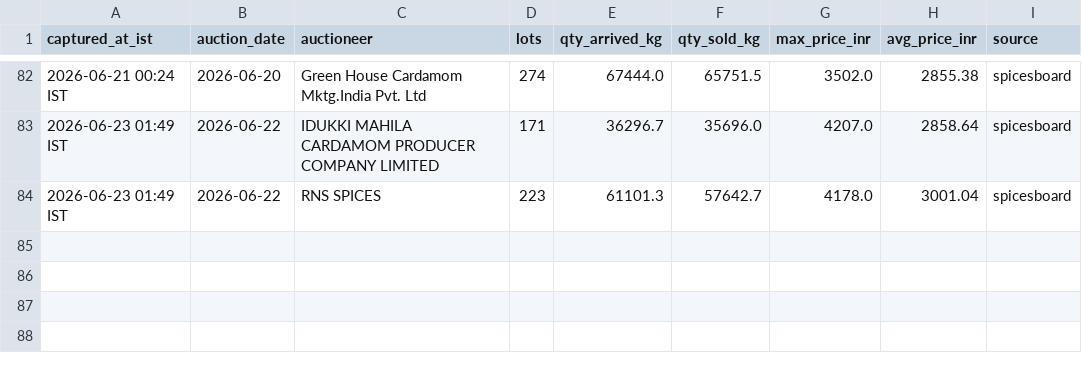
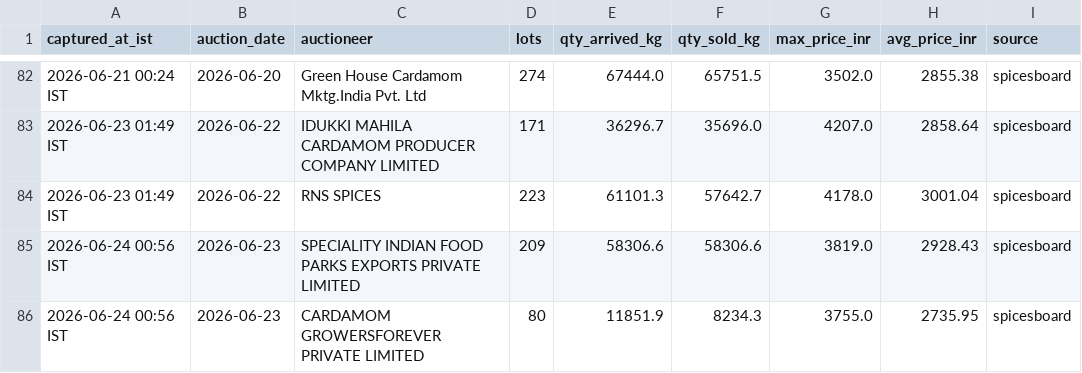
Before and after one commit to ArunSony2015/cardamom-scraper, a CSV file: data/auction_data.csv, drawn as a sheet; only a part is shown, gaps mark what is left out.

```diff
--- a/data/auction_data.csv
+++ b/data/auction_data.csv
@@ -84 +84,3 @@ captured_at_ist,auction_date,auctioneer,lots,qty_arrived_kg,qty_sold_kg,max_pric
 2026-06-23 01:49 IST,2026-06-22,RNS SPICES,223,61101.3,57642.7,4178.0,3001.04,spicesboard
+2026-06-24 00:56 IST,2026-06-23,SPECIALITY INDIAN FOOD PARKS EXPORTS PRIVATE LIMITED,209,58306.6,58306.6,3819.0,2928.43,spicesboard
+2026-06-24 00:56 IST,2026-06-23,CARDAMOM GROWERSFOREVER PRIVATE LIMITED,80,11851.9,8234.3,3755.0,2735.95,spicesboard
```
